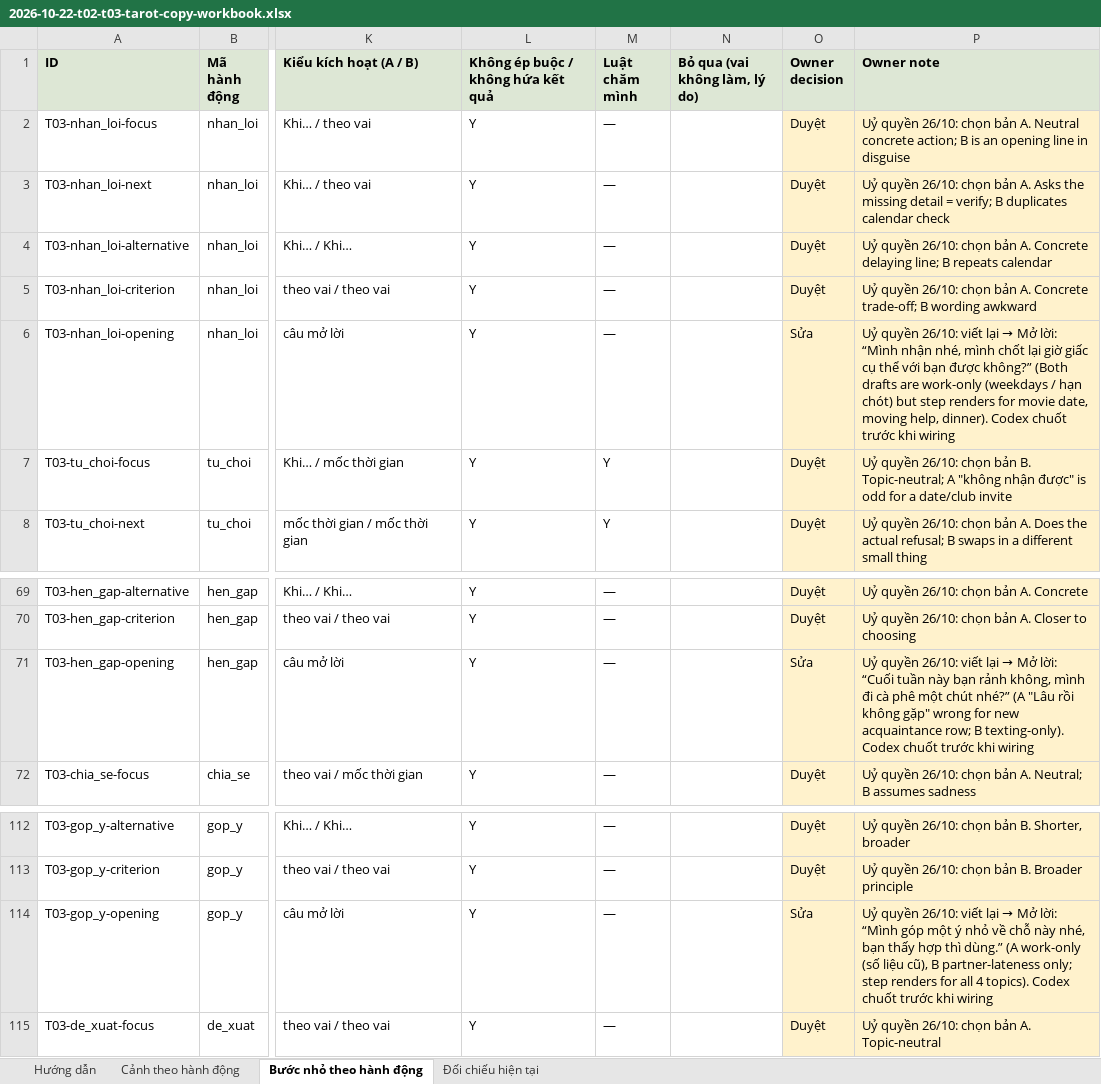
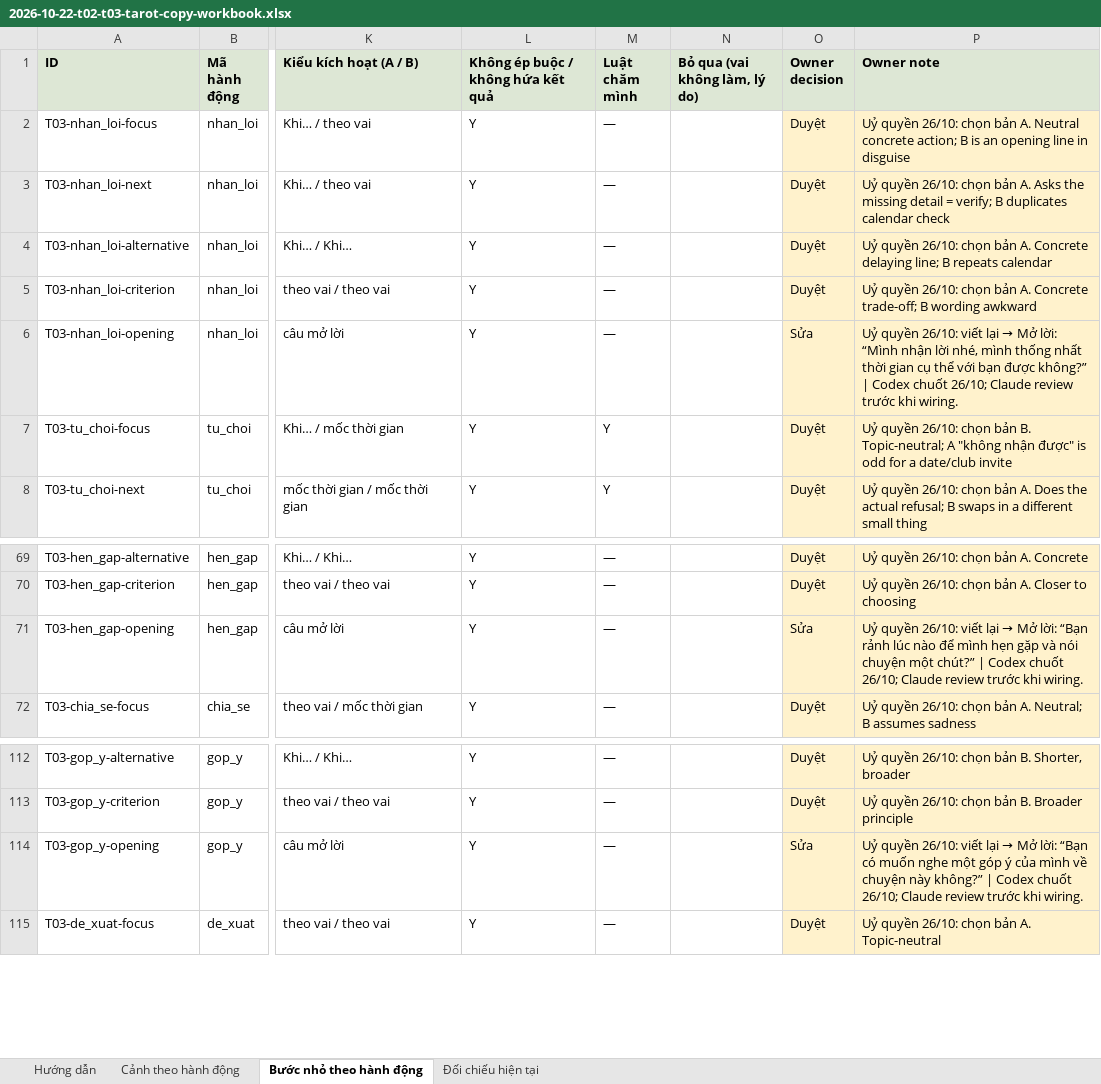
Before and after one commit to honghanh153-creator/la-lanh, an Excel workbook: docs/reviews/2026-10-22-t02-t03-tarot-copy-workbook.xlsx, sheet Bước nhỏ theo hành động, drawn as a sheet; only a part is shown, gaps mark what is left out; values as stored, in another font and other column widths than the file's, no borders; the diff names each change by its address in the sheet, - before the commit and + after, or states it on an @@ line.

```diff
--- a/docs/reviews/2026-10-22-t02-t03-tarot-copy-workbook.xlsx (sheet Bước nhỏ theo hành động)
+++ b/docs/reviews/2026-10-22-t02-t03-tarot-copy-workbook.xlsx (sheet Bước nhỏ theo hành động)
-P6 (Owner note): …“Mình nhận nhé, mình chốt lại giờ giấc cụ thể với bạn được không?” (Both drafts are work-only (weekdays / hạn chót) but step renders for movie date, moving help, dinner). Codex chuốt trước khi wiring
+P6 (Owner note): …“Mình nhận lời nhé, mình thống nhất thời gian cụ thể với bạn được không?” | Codex chuốt 26/10; Claude review trước khi wiring.
-P71 (Owner note): …Mở lời: “Cuối tuần này bạn rảnh không, mình đi cà phê một chút nhé?” (A "Lâu rồi không gặp" wrong for new acquaintance row; B texting-only). Codex chuốt trước khi wiring
+P71 (Owner note): …Mở lời: “Bạn rảnh lúc nào để mình hẹn gặp và nói chuyện một chút?” | Codex chuốt 26/10; Claude review trước khi wiring.
-P114 (Owner note): …Mở lời: “Mình góp một ý nhỏ về chỗ này nhé, bạn thấy hợp thì dùng.” (A work-only (số liệu cũ), B partner-lateness only; step renders for all 4 topics). Codex chuốt trước khi wiring
+P114 (Owner note): …Mở lời: “Bạn có muốn nghe một góp ý của mình về chuyện này không?” | Codex chuốt 26/10; Claude review trước khi wiring.
```
Also changed, not shown: sheet Hướng dẫn, sheet Cảnh theo hành động, 1 other file.
